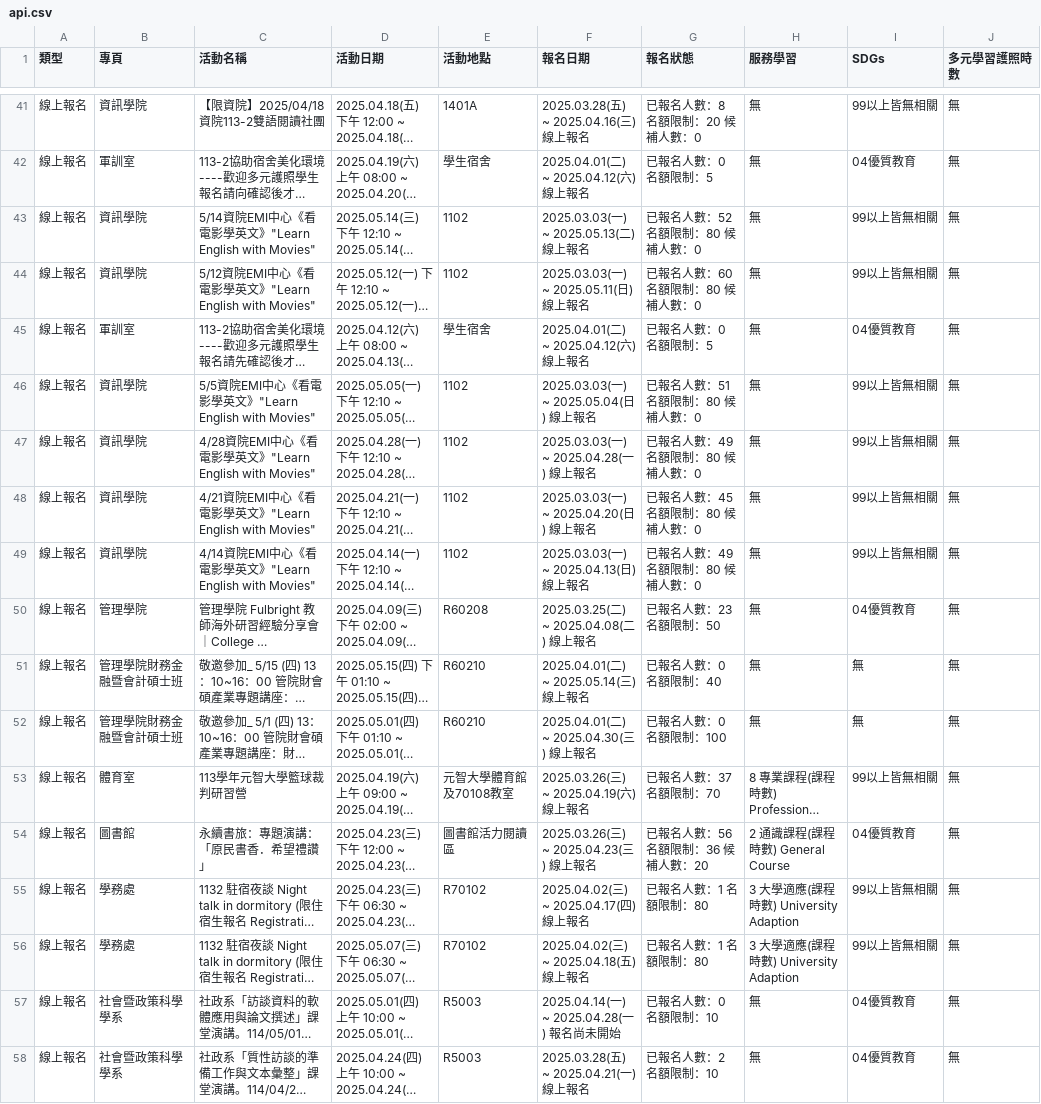
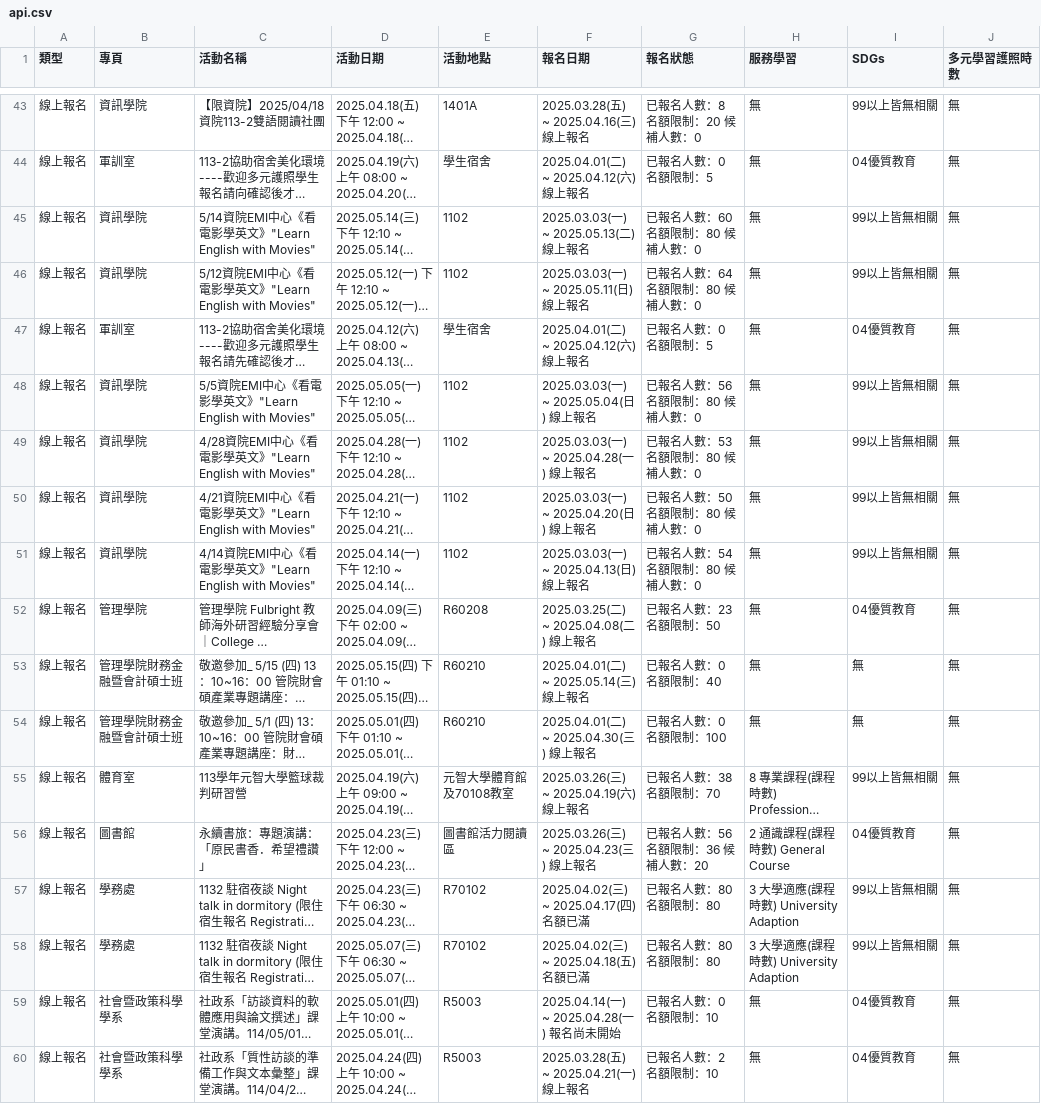
Before and after one commit to yzucse-cc/ops-mid, a CSV file: api.csv, drawn as a sheet; only a part is shown, gaps mark what is left out; long unchanged cells end in …; addresses are those after the commit; the diff covers the shown part only; the diff names each change by its address in the sheet, - before the commit and + after, or states it on an @@ line.

```diff
--- a/api.csv
+++ b/api.csv
-G45 (報名狀態): 已報名人數：52 名額限制：80 候補人數：0
+G45 (報名狀態): 已報名人數：60 名額限制：80 候補人數：0
-G46 (報名狀態): 已報名人數：60 名額限制：80 候補人數：0
+G46 (報名狀態): 已報名人數：64 名額限制：80 候補人數：0
-G48 (報名狀態): 已報名人數：51 名額限制：80 候補人數：0
+G48 (報名狀態): 已報名人數：56 名額限制：80 候補人數：0
-G49 (報名狀態): 已報名人數：49 名額限制：80 候補人數：0
+G49 (報名狀態): 已報名人數：53 名額限制：80 候補人數：0
-G50 (報名狀態): 已報名人數：45 名額限制：80 候補人數：0
+G50 (報名狀態): 已報名人數：50 名額限制：80 候補人數：0
-G51 (報名狀態): 已報名人數：49 名額限制：80 候補人數：0
+G51 (報名狀態): 已報名人數：54 名額限制：80 候補人數：0
-G55 (報名狀態): 已報名人數：37 名額限制：70
+G55 (報名狀態): 已報名人數：38 名額限制：70
-F57 (報名日期): 2025.04.02(三) ~ 2025.04.17(四) 線上報名
+F57 (報名日期): 2025.04.02(三) ~ 2025.04.17(四) 名額已滿
-G57:G58 (報名狀態): 已報名人數：1 名額限制：80
+G57:G58 (報名狀態): 已報名人數：80 名額限制：80
-F58 (報名日期): 2025.04.02(三) ~ 2025.04.18(五) 線上報名
+F58 (報名日期): 2025.04.02(三) ~ 2025.04.18(五) 名額已滿
```
Also changed, not shown: 2 added rows, 1 removed row and 47 edited cells elsewhere in this file.
